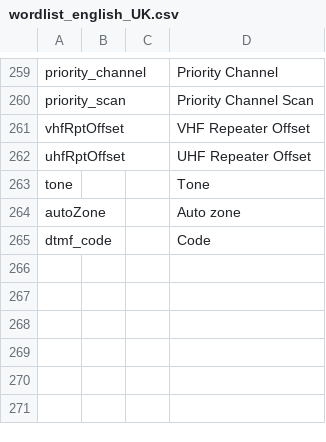
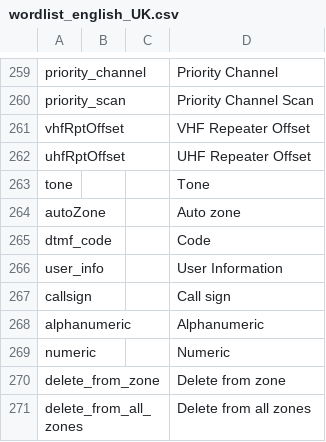
Before and after one commit to vk7js/voice-prompts, a CSV file: languages/english_UK/wordlist_english_UK.csv, drawn as a sheet; only a part is shown, gaps mark what is left out.

Commit message:
Added new prompts for user-info, alphanumeric, numeric, callsign, delete from zone and delete from all zones in prep for next version.

```diff
--- a/languages/english_UK/wordlist_english_UK.csv
+++ b/languages/english_UK/wordlist_english_UK.csv
@@ -265 +265,7 @@ autoZone,,,Auto zone
 dtmf_code,,,Code
+user_info,,,User Information
+callsign,,,Call sign
+alphanumeric,,,Alphanumeric
+numeric,,,Numeric
+delete_from_zone,,,Delete from zone
+delete_from_all_zones,,,Delete from all zones
```
Also changed, not shown: languages/english_USA/wordlist_english_USA.csv.
